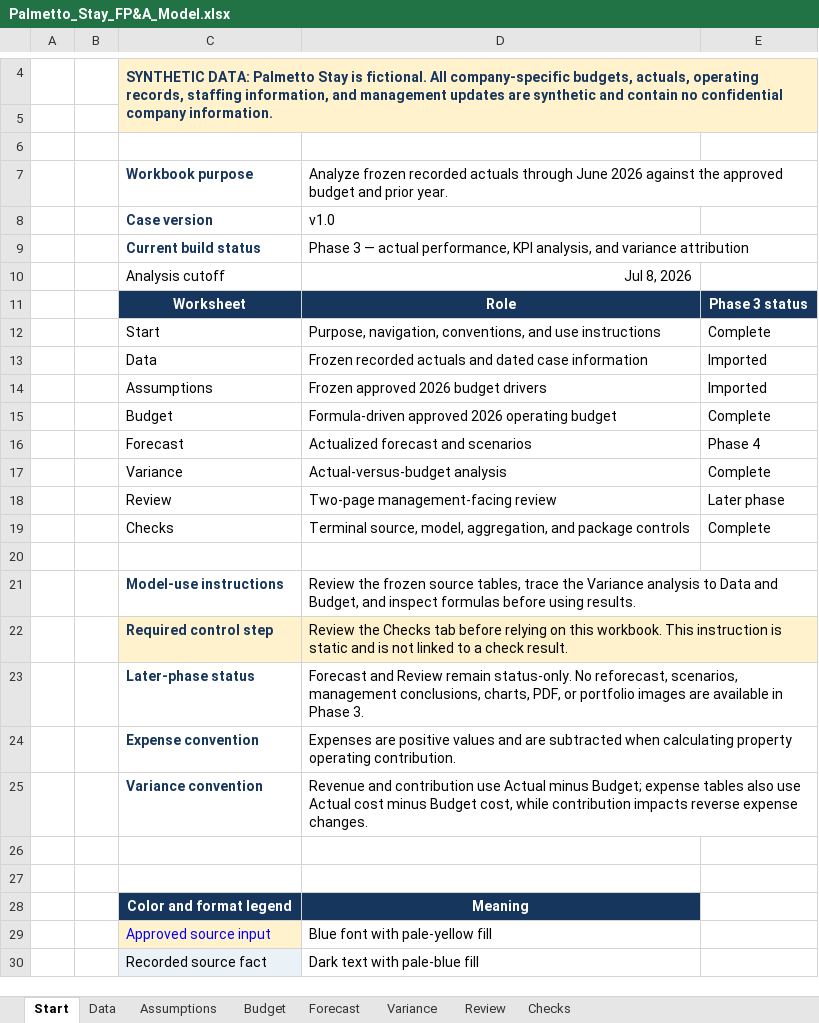
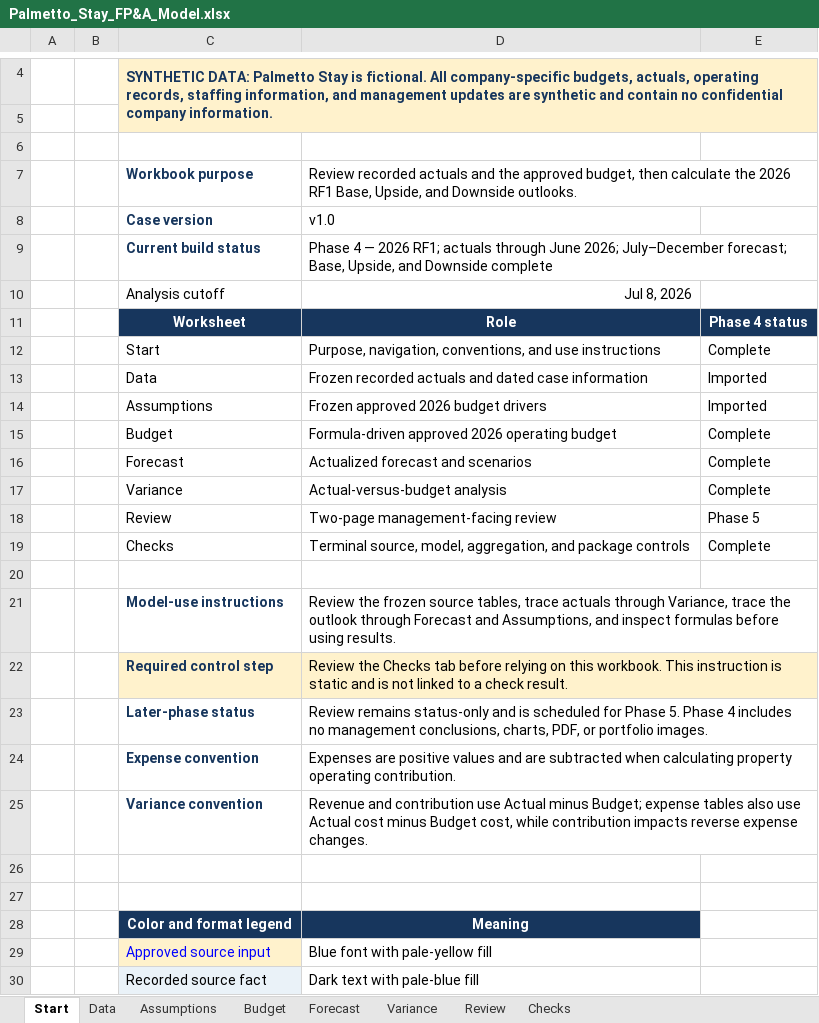
Before and after one commit to owencchapman24/palmetto-stay-fpa, an Excel workbook: model/Palmetto_Stay_FP&A_Model.xlsx, sheet Start, drawn as a sheet; only a part is shown, gaps mark what is left out; values as stored, in another font and other column widths than the file's, no borders; the diff names each change by its address in the sheet, - before the commit and + after, or states it on an @@ line.

Commit message:
feat: add RF1 reforecast and scenarios

```diff
--- a/model/Palmetto_Stay_FP&A_Model.xlsx (sheet Start)
+++ b/model/Palmetto_Stay_FP&A_Model.xlsx (sheet Start)
-D7: Analyze frozen recorded actuals through June 2026 against the approved budget and prior year.
+D7: Review recorded actuals and the approved budget, then calculate the 2026 RF1 Base, Upside, and Downside outlooks.
-D9: Phase 3 — actual performance, KPI analysis, and variance attribution
+D9: Phase 4 — 2026 RF1; actuals through June 2026; July–December forecast; Base, Upside, and Downside complete
-E11: Phase 3 status
+E11: Phase 4 status
-E16: Phase 4
+E16: Complete
-E18: Later phase
+E18: Phase 5
-D21: …tables, trace the Variance analysis to Data and Budget, and inspect…
+D21: …tables, trace actuals through Variance, trace the outlook through Forecast and Assumptions, and inspect…
-D23: Forecast and Review remain status-only. No reforecast, scenarios, management conclusions, charts, PDF, or portfolio images are available in Phase 3.
+D23: Review remains status-only and is scheduled for Phase 5. Phase 4 includes no management conclusions, charts, PDF, or portfolio images.
```
Also changed, not shown: sheet Forecast, sheet Checks, sheet Assumptions, sheet Review, formulas that keep their value, 4 other files.
